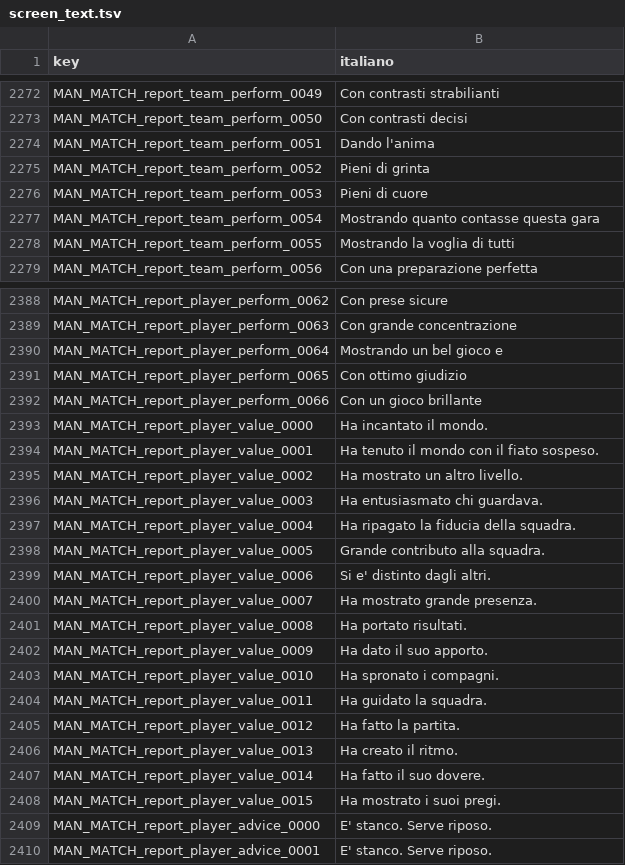
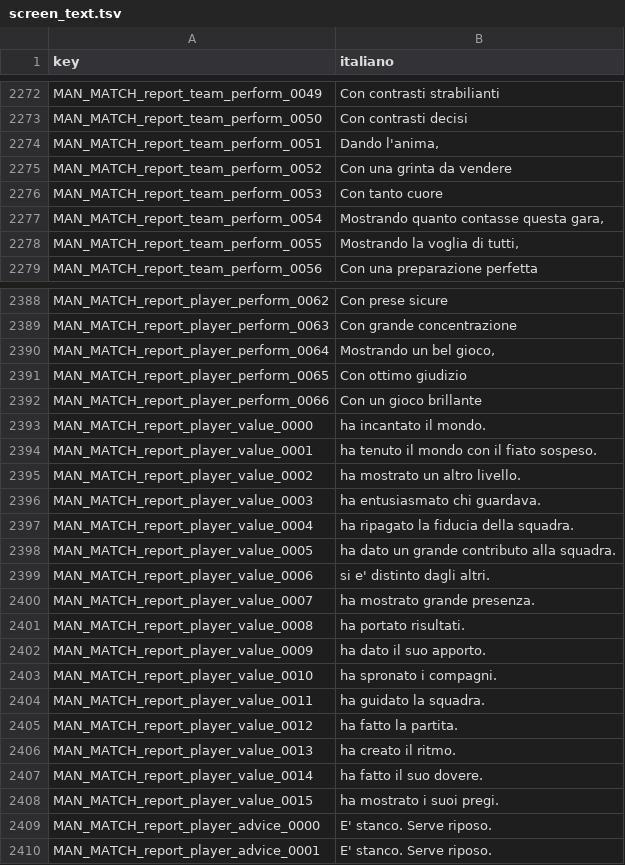
Before and after one commit to Forza-WCCF/Forza-WCCF, a TSV file: editions/2017-18/italian/screen_text.tsv, drawn as a sheet; only a part is shown, gaps mark what is left out; the diff covers the shown part only.

```diff
--- a/editions/2017-18/italian/screen_text.tsv
+++ b/editions/2017-18/italian/screen_text.tsv
@@ -2273,7 +2273,7 @@ MAN_MATCH_report_team_perform_0049	Con contrasti strabilianti
 MAN_MATCH_report_team_perform_0050	Con contrasti decisi
-MAN_MATCH_report_team_perform_0051	Dando l'anima
-MAN_MATCH_report_team_perform_0052	Pieni di grinta
-MAN_MATCH_report_team_perform_0053	Pieni di cuore
-MAN_MATCH_report_team_perform_0054	Mostrando quanto contasse questa gara
-MAN_MATCH_report_team_perform_0055	Mostrando la voglia di tutti
+MAN_MATCH_report_team_perform_0051	Dando l'anima,
+MAN_MATCH_report_team_perform_0052	Con una grinta da vendere
+MAN_MATCH_report_team_perform_0053	Con tanto cuore
+MAN_MATCH_report_team_perform_0054	Mostrando quanto contasse questa gara,
+MAN_MATCH_report_team_perform_0055	Mostrando la voglia di tutti,
 MAN_MATCH_report_team_perform_0056	Con una preparazione perfetta
@@ -2389,21 +2389,21 @@ MAN_MATCH_report_player_perform_0062	Con prese sicure
 MAN_MATCH_report_player_perform_0063	Con grande concentrazione
-MAN_MATCH_report_player_perform_0064	Mostrando un bel gioco e
+MAN_MATCH_report_player_perform_0064	Mostrando un bel gioco,
 MAN_MATCH_report_player_perform_0065	Con ottimo giudizio
 MAN_MATCH_report_player_perform_0066	Con un gioco brillante
-MAN_MATCH_report_player_value_0000	Ha incantato il mondo.
-MAN_MATCH_report_player_value_0001	Ha tenuto il mondo con il fiato sospeso.
-MAN_MATCH_report_player_value_0002	Ha mostrato un altro livello.
-MAN_MATCH_report_player_value_0003	Ha entusiasmato chi guardava.
-MAN_MATCH_report_player_value_0004	Ha ripagato la fiducia della squadra.
-MAN_MATCH_report_player_value_0005	Grande contributo alla squadra.
-MAN_MATCH_report_player_value_0006	Si e' distinto dagli altri.
-MAN_MATCH_report_player_value_0007	Ha mostrato grande presenza.
-MAN_MATCH_report_player_value_0008	Ha portato risultati.
-MAN_MATCH_report_player_value_0009	Ha dato il suo apporto.
-MAN_MATCH_report_player_value_0010	Ha spronato i compagni.
-MAN_MATCH_report_player_value_0011	Ha guidato la squadra.
-MAN_MATCH_report_player_value_0012	Ha fatto la partita.
-MAN_MATCH_report_player_value_0013	Ha creato il ritmo.
-MAN_MATCH_report_player_value_0014	Ha fatto il suo dovere.
-MAN_MATCH_report_player_value_0015	Ha mostrato i suoi pregi.
+MAN_MATCH_report_player_value_0000	 ha incantato il mondo.
+MAN_MATCH_report_player_value_0001	 ha tenuto il mondo con il fiato sospeso.
+MAN_MATCH_report_player_value_0002	 ha mostrato un altro livello.
+MAN_MATCH_report_player_value_0003	 ha entusiasmato chi guardava.
+MAN_MATCH_report_player_value_0004	 ha ripagato la fiducia della squadra.
+MAN_MATCH_report_player_value_0005	 ha dato un grande contributo alla squadra.
+MAN_MATCH_report_player_value_0006	 si e' distinto dagli altri.
+MAN_MATCH_report_player_value_0007	 ha mostrato grande presenza.
+MAN_MATCH_report_player_value_0008	 ha portato risultati.
+MAN_MATCH_report_player_value_0009	 ha dato il suo apporto.
+MAN_MATCH_report_player_value_0010	 ha spronato i compagni.
+MAN_MATCH_report_player_value_0011	 ha guidato la squadra.
+MAN_MATCH_report_player_value_0012	 ha fatto la partita.
+MAN_MATCH_report_player_value_0013	 ha creato il ritmo.
+MAN_MATCH_report_player_value_0014	 ha fatto il suo dovere.
+MAN_MATCH_report_player_value_0015	 ha mostrato i suoi pregi.
 MAN_MATCH_report_player_advice_0000	E' stanco. Serve riposo.
```
Also changed, not shown: 13 edited cells elsewhere in this file, editions/2017-18/english/screen_text.tsv, 1 other file.
